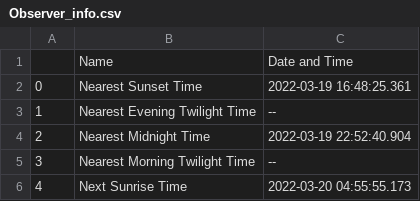
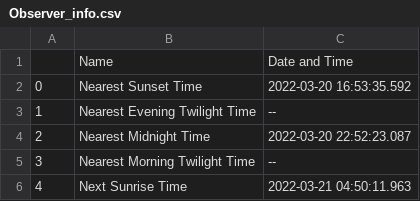
Before and after one commit to COSMOS-MITWPU/Observatory-Pipeline, a CSV file: outputs/Observer_info.csv, drawn as a sheet.

```diff
--- a/outputs/Observer_info.csv
+++ b/outputs/Observer_info.csv
@@ -1,6 +1,6 @@
 ,Name,Date and Time
-0,Nearest Sunset Time,2022-03-19 16:48:25.361
+0,Nearest Sunset Time,2022-03-20 16:53:35.592
 1,Nearest Evening Twilight Time,--
-2,Nearest Midnight Time,2022-03-19 22:52:40.904
+2,Nearest Midnight Time,2022-03-20 22:52:23.087
 3,Nearest Morning Twilight Time,--
-4,Next Sunrise Time,2022-03-20 04:55:55.173
+4,Next Sunrise Time,2022-03-21 04:50:11.963
```
Also changed, not shown: outputs/targets_info.csv, 6 other files.
